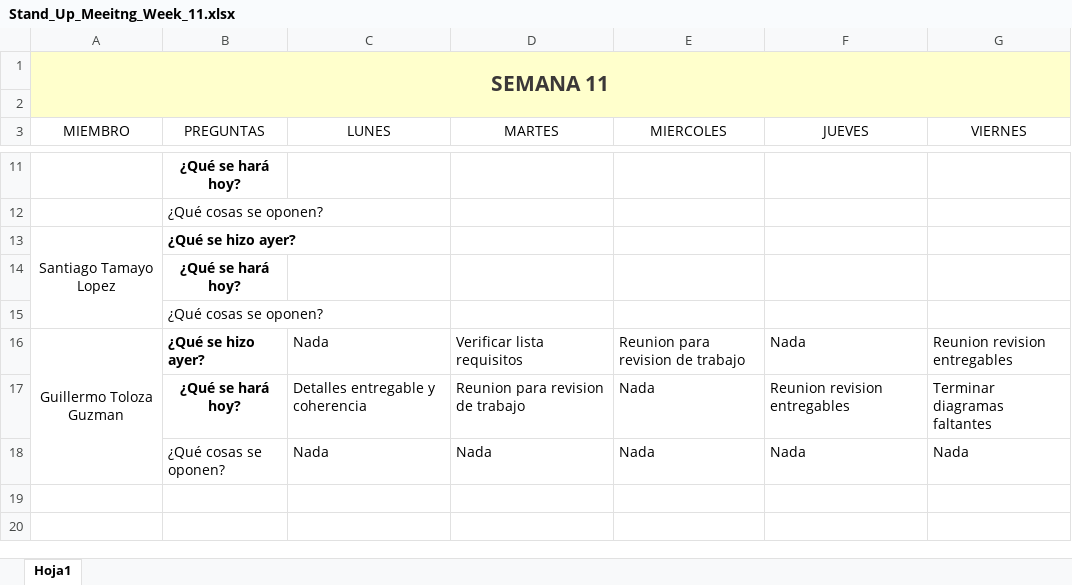
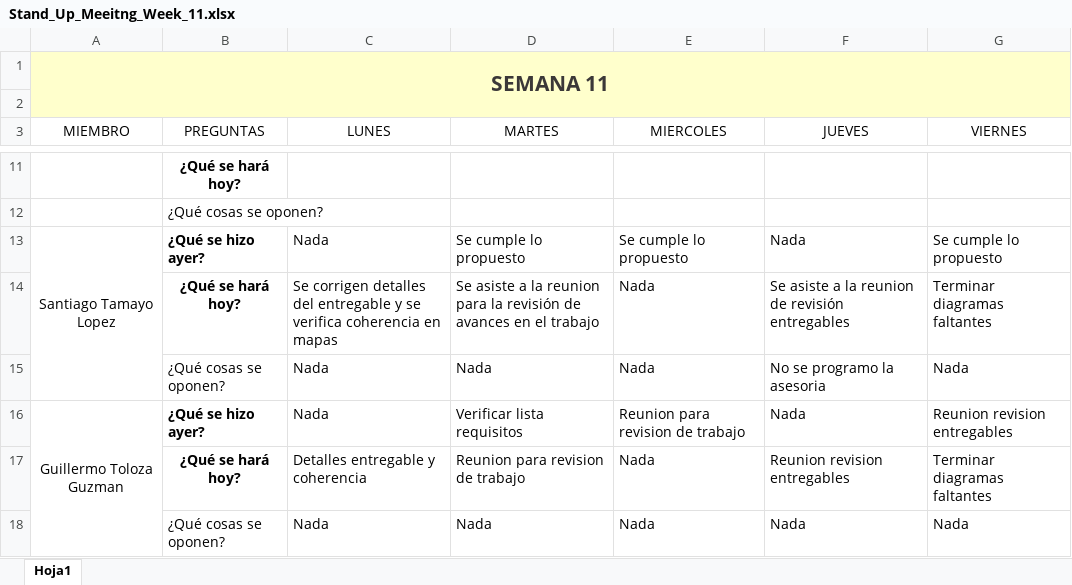
Before and after one commit to marianabetancur18/Ingenieria_Software, an Excel workbook: Semana 2-6 de noviembre/Stand_Up_Meeitng_Week_11.xlsx, sheet Hoja1, drawn as a sheet; only a part is shown, gaps mark what is left out; values as stored, in another font and other column widths than the file's, no borders; removed rows and columns are numbered as before the commit, all else as after; the diff names each change by its address in the sheet, - before the commit and + after, or states it on an @@ line.

Commit message:
update stand up

```diff
--- a/Semana 2-6 de noviembre/Stand_Up_Meeitng_Week_11.xlsx (sheet Hoja1)
+++ b/Semana 2-6 de noviembre/Stand_Up_Meeitng_Week_11.xlsx (sheet Hoja1)
-row 13: Santiago Tamayo Lopez | ¿Qué se hizo ayer?
-row 14:  | ¿Qué se hará hoy?
-row 15:  | ¿Qué cosas se oponen?
+row 13: Santiago Tamayo Lopez | ¿Qué se hizo ayer? | Nada | Se cumple lo propuesto | Se cumple lo propuesto | Nada | Se cumple lo propuesto
+row 14:  | ¿Qué se hará hoy? | Se corrigen detalles del entregable y se verifica coherencia en mapas | Se asiste a la reunion para la revisión de avances en el trabajo | Nada | Se asiste a la reunion de revisión entregables | Terminar diagramas faltantes
+row 15:  | ¿Qué cosas se oponen? | Nada | Nada | Nada | No se programo la asesoria | Nada
```
